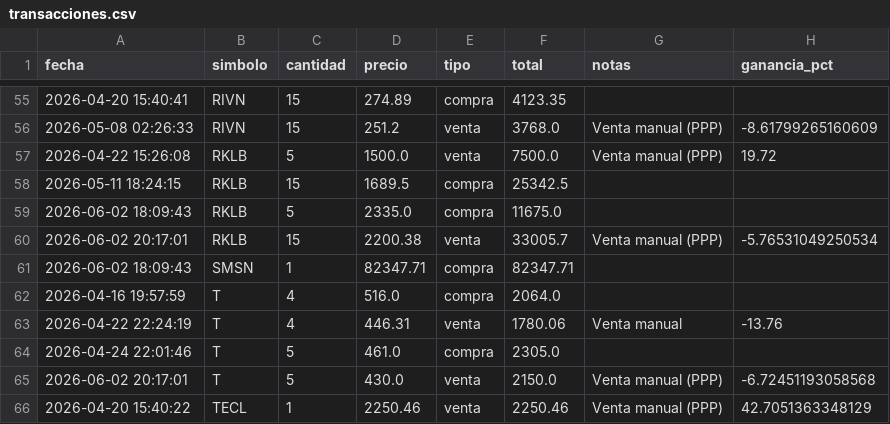
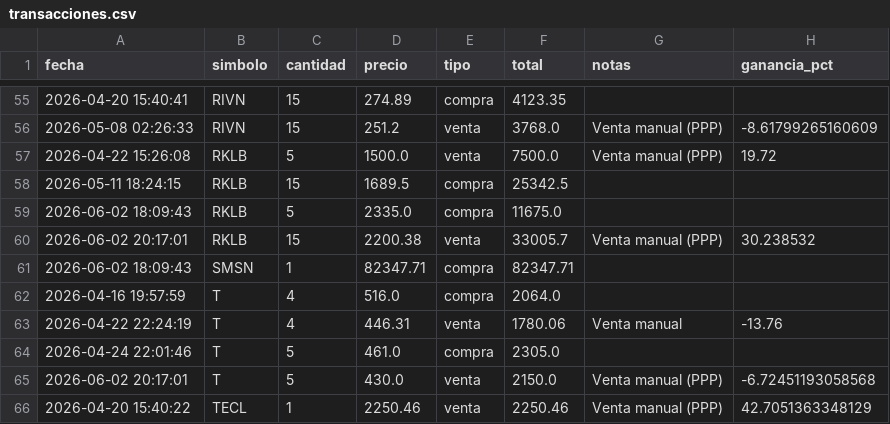
Before and after one commit to alopezuci-arch/trading-app-3.1, a CSV file: data/transacciones.csv, drawn as a sheet; only a part is shown, gaps mark what is left out.

Commit message:
Update transacciones.csv

```diff
--- a/data/transacciones.csv
+++ b/data/transacciones.csv
@@ -59,3 +59,3 @@ fecha,simbolo,cantidad,precio,tipo,total,notas,ganancia_pct
 2026-06-02 18:09:43,RKLB,5,2335.0,compra,11675.0,,
-2026-06-02 20:17:01,RKLB,15,2200.38,venta,33005.7,Venta manual (PPP),-5.76531049250534
+2026-06-02 20:17:01,RKLB,15,2200.38,venta,33005.7,Venta manual (PPP),30.238532
 2026-06-02 18:09:43,SMSN ,1,82347.71,compra,82347.71,,
```
